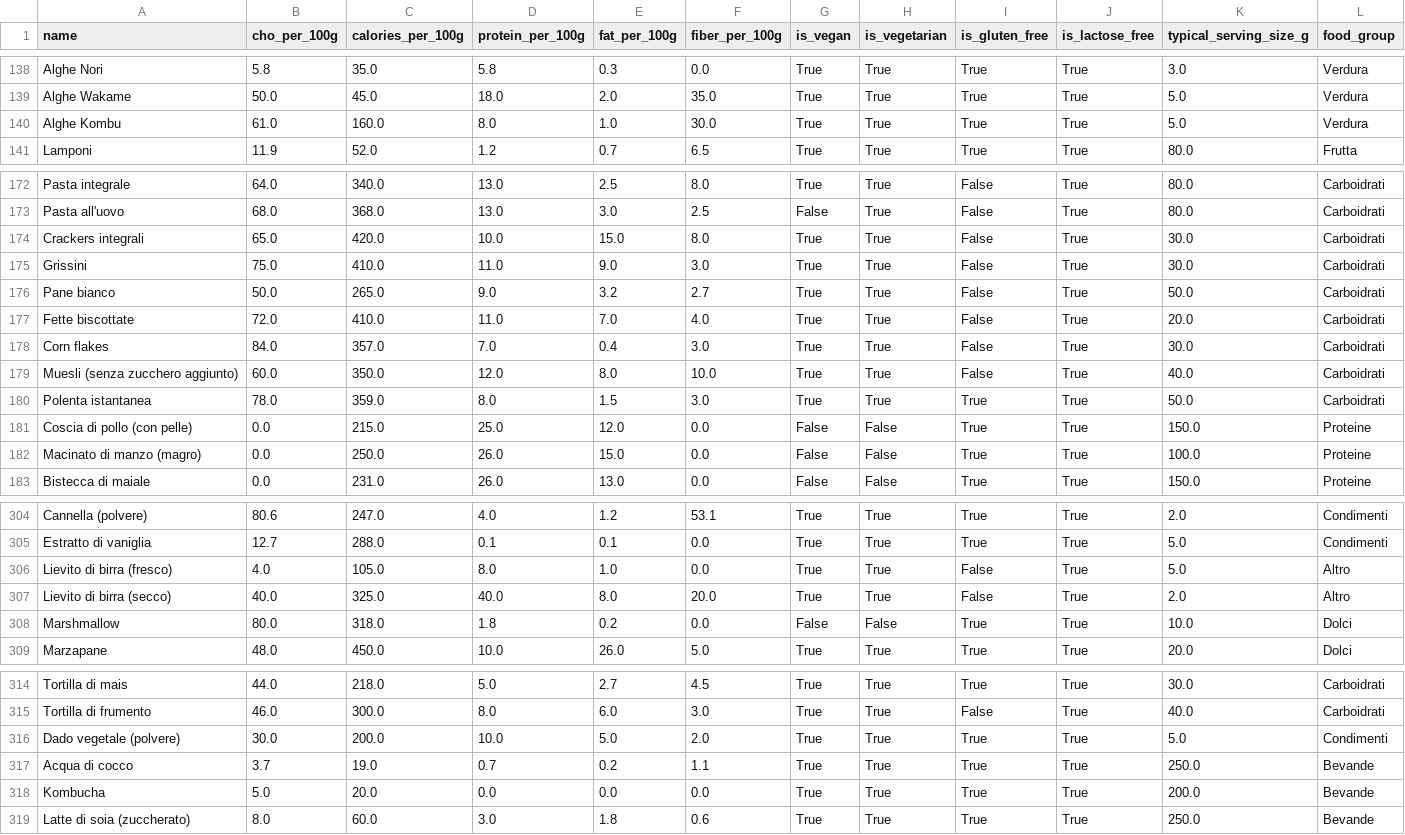
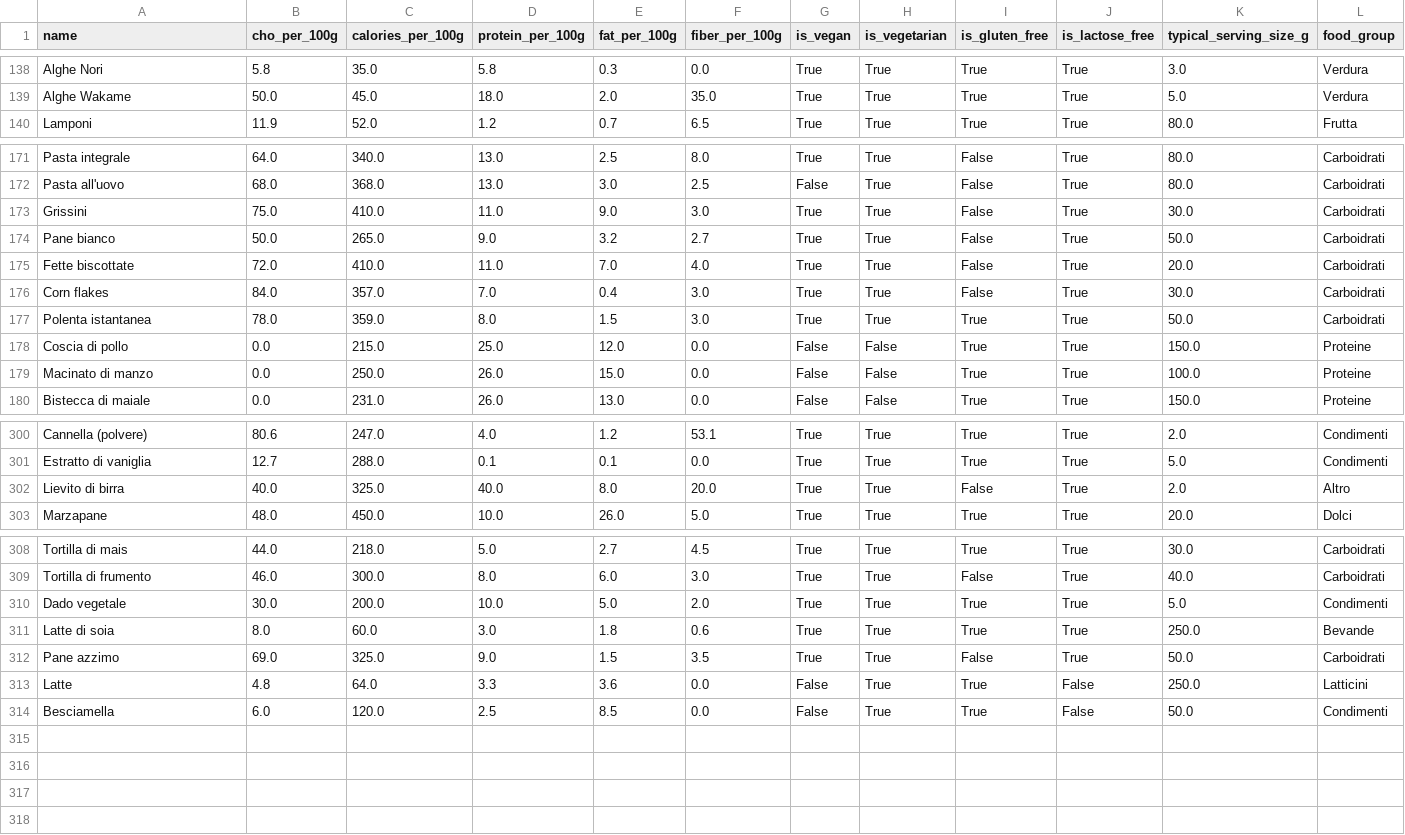
Before and after one commit to Pandagan-85/ai-bootcamp-2025-project-final, a CSV file: data/ingredients.csv, drawn as a sheet; only a part is shown, gaps mark what is left out; the diff covers the shown part only.

Commit message:
Update ingredients.csv

```diff
--- a/data/ingredients.csv
+++ b/data/ingredients.csv
@@ -139,3 +139,2 @@ Alghe Nori,5.8,35.0,5.8,0.3,0.0,True,True,True,True,3.0,Verdura
 Alghe Wakame,50.0,45.0,18.0,2.0,35.0,True,True,True,True,5.0,Verdura
-Alghe Kombu,61.0,160.0,8.0,1.0,30.0,True,True,True,True,5.0,Verdura
 Lamponi,11.9,52.0,1.2,0.7,6.5,True,True,True,True,80.0,Frutta
@@ -173,3 +172,2 @@ Pasta integrale,64.0,340.0,13.0,2.5,8.0,True,True,False,True,80.0,Carboidrati
 Pasta all'uovo,68.0,368.0,13.0,3.0,2.5,False,True,False,True,80.0,Carboidrati
-Crackers integrali,65.0,420.0,10.0,15.0,8.0,True,True,False,True,30.0,Carboidrati
 Grissini,75.0,410.0,11.0,9.0,3.0,True,True,False,True,30.0,Carboidrati
@@ -178,6 +176,5 @@ Fette biscottate,72.0,410.0,11.0,7.0,4.0,True,True,False,True,20.0,Carboidrati
 Corn flakes,84.0,357.0,7.0,0.4,3.0,True,True,False,True,30.0,Carboidrati
-Muesli (senza zucchero aggiunto),60.0,350.0,12.0,8.0,10.0,True,True,False,True,40.0,Carboidrati
 Polenta istantanea,78.0,359.0,8.0,1.5,3.0,True,True,True,True,50.0,Carboidrati
-Coscia di pollo (con pelle),0.0,215.0,25.0,12.0,0.0,False,False,True,True,150.0,Proteine
-Macinato di manzo (magro),0.0,250.0,26.0,15.0,0.0,False,False,True,True,100.0,Proteine
+Coscia di pollo,0.0,215.0,25.0,12.0,0.0,False,False,True,True,150.0,Proteine
+Macinato di manzo,0.0,250.0,26.0,15.0,0.0,False,False,True,True,100.0,Proteine
 Bistecca di maiale,0.0,231.0,26.0,13.0,0.0,False,False,True,True,150.0,Proteine
@@ -305,5 +301,3 @@ Cannella (polvere),80.6,247.0,4.0,1.2,53.1,True,True,True,True,2.0,Condimenti
 Estratto di vaniglia,12.7,288.0,0.1,0.1,0.0,True,True,True,True,5.0,Condimenti
-Lievito di birra (fresco),4.0,105.0,8.0,1.0,0.0,True,True,False,True,5.0,Altro
-Lievito di birra (secco),40.0,325.0,40.0,8.0,20.0,True,True,False,True,2.0,Altro
-Marshmallow,80.0,318.0,1.8,0.2,0.0,False,False,True,True,10.0,Dolci
+Lievito di birra,40.0,325.0,40.0,8.0,20.0,True,True,False,True,2.0,Altro
 Marzapane,48.0,450.0,10.0,26.0,5.0,True,True,True,True,20.0,Dolci
@@ -315,5 +309,6 @@ Tortilla di mais,44.0,218.0,5.0,2.7,4.5,True,True,True,True,30.0,Carboidrati
 Tortilla di frumento,46.0,300.0,8.0,6.0,3.0,True,True,False,True,40.0,Carboidrati
-Dado vegetale (polvere),30.0,200.0,10.0,5.0,2.0,True,True,True,True,5.0,Condimenti
-Acqua di cocco,3.7,19.0,0.7,0.2,1.1,True,True,True,True,250.0,Bevande
-Kombucha,5.0,20.0,0.0,0.0,0.0,True,True,True,True,200.0,Bevande
-Latte di soia (zuccherato),8.0,60.0,3.0,1.8,0.6,True,True,True,True,250.0,Bevande
+Dado vegetale,30.0,200.0,10.0,5.0,2.0,True,True,True,True,5.0,Condimenti
+Latte di soia,8.0,60.0,3.0,1.8,0.6,True,True,True,True,250.0,Bevande
+Pane azzimo,69.0,325.0,9.0,1.5,3.5,True,True,False,True,50.0,Carboidrati
+Latte,4.8,64.0,3.3,3.6,0.0,False,True,True,False,250.0,Latticini
+Besciamella,6.0,120.0,2.5,8.5,0.0,False,True,True,False,50.0,Condimenti
```
Also changed, not shown: 1 removed row and 2 edited cells elsewhere in this file.
